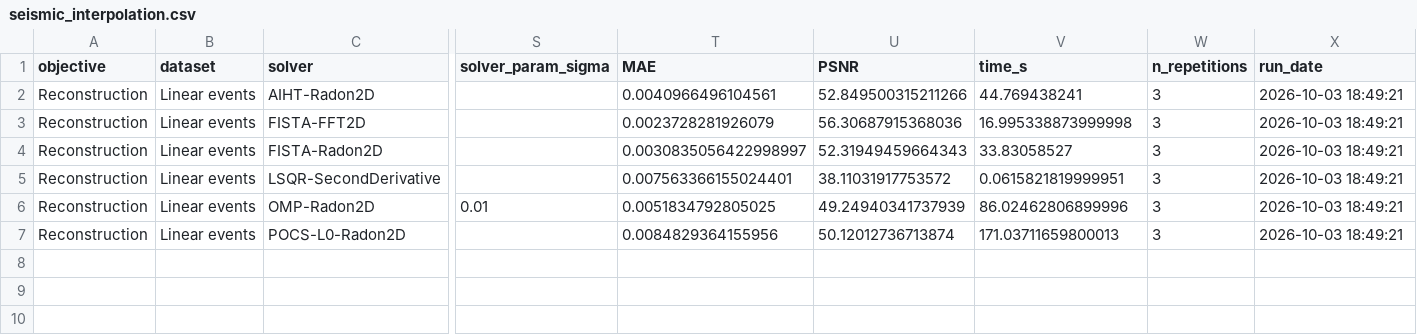
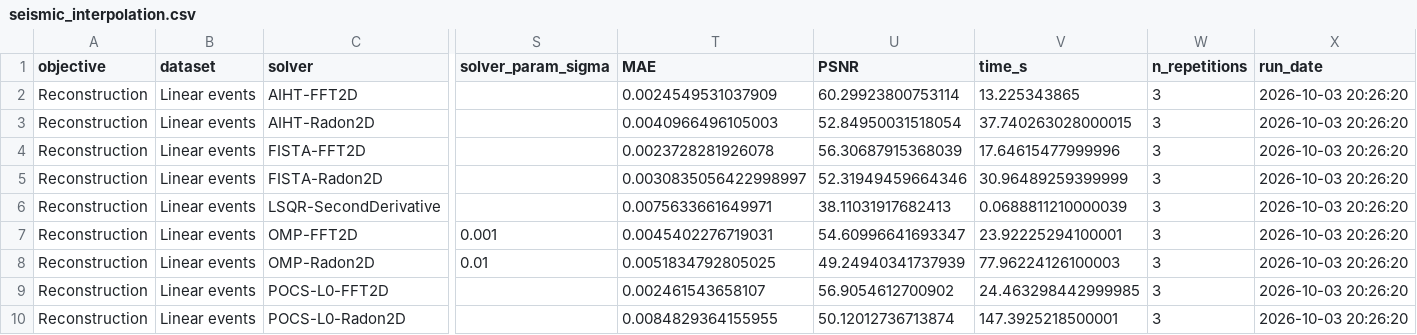
Before and after one commit to PyLops/pylops-benchmarks, a CSV file: results/seismic_interpolation.csv, drawn as a sheet; only a part is shown, gaps mark what is left out; addresses are those after the commit; rows hold the shown columns only; the diff names each change by its address in the sheet, - before the commit and + after, or states it on an @@ line.

```diff
--- a/results/seismic_interpolation.csv
+++ b/results/seismic_interpolation.csv
+row 2: Reconstruction | Linear events | AIHT-FFT2D |  | 0.0024549531037909 | 60.29923800753114 | 13.225343865 | 3 | 2026-10-03 20:26:20
-T3 (MAE): 0.0040966496104561
+T3 (MAE): 0.0040966496105003
-U3 (PSNR): 52.849500315211266
+U3 (PSNR): 52.84950031518054
-V3 (time_s): 44.769438241
+V3 (time_s): 37.740263028000015
-X3:X6 (run_date): 2026-10-03 18:49:21
+X3:X6 (run_date): 2026-10-03 20:26:20
-T4 (MAE): 0.0023728281926079
+T4 (MAE): 0.0023728281926078
-U4 (PSNR): 56.30687915368036
+U4 (PSNR): 56.30687915368039
-V4 (time_s): 16.995338873999998
+V4 (time_s): 17.64615477999996
-U5 (PSNR): 52.31949459664343
+U5 (PSNR): 52.31949459664346
-V5 (time_s): 33.83058527
+V5 (time_s): 30.96489259399999
-T6 (MAE): 0.007563366155024401
+T6 (MAE): 0.0075633661649971
-U6 (PSNR): 38.11031917753572
+U6 (PSNR): 38.11031917682413
-V6 (time_s): 0.0615821819999951
+V6 (time_s): 0.0688811210000039
+row 7: Reconstruction | Linear events | OMP-FFT2D | 0.001 | 0.0045402276719031 | 54.60996641693347 | 23.92225294100001 | 3 | 2026-10-03 20:26:20
-V8 (time_s): 86.02462806899996
+V8 (time_s): 77.96224126100003
-X8 (run_date): 2026-10-03 18:49:21
+X8 (run_date): 2026-10-03 20:26:20
+row 9: Reconstruction | Linear events | POCS-L0-FFT2D |  | 0.002461543658107 | 56.9054612700902 | 24.463298442999985 | 3 | 2026-10-03 20:26:20
-T10 (MAE): 0.0084829364155956
+T10 (MAE): 0.0084829364155955
-V10 (time_s): 171.03711659800013
+V10 (time_s): 147.3925218500001
-X10 (run_date): 2026-10-03 18:49:21
+X10 (run_date): 2026-10-03 20:26:20
```
